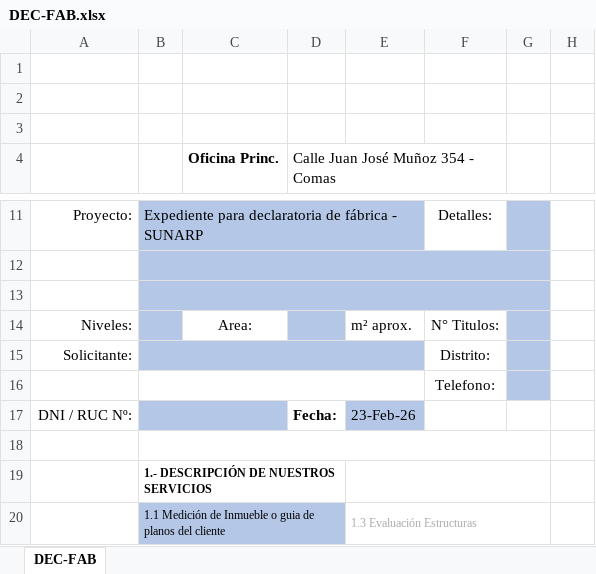
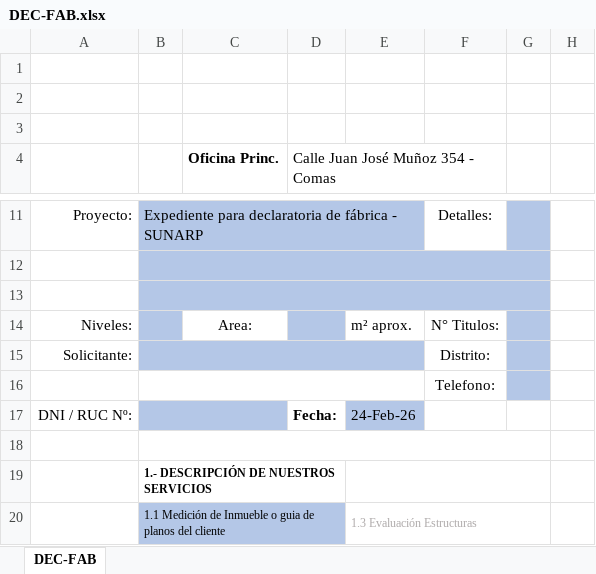
Before and after one commit to Planos-Peru-Ingenieros/planos-react-app, an Excel workbook: backend/docs/DEC-FAB.xlsx, sheet DEC-FAB, drawn as a sheet; only a part is shown, gaps mark what is left out; values as stored, in another font and other column widths than the file's, no borders; charts and pictures not drawn; the diff covers the shown part only; the diff names each change by its address in the sheet, - before the commit and + after, or states it on an @@ line.

```diff
--- a/backend/docs/DEC-FAB.xlsx (sheet DEC-FAB)
+++ b/backend/docs/DEC-FAB.xlsx (sheet DEC-FAB)
-E17: 23-Feb-26
+E17: 24-Feb-26
```
Also changed, not shown: 2 added rows, 2 removed rows, 12 edited cells, cell formats and merged cells elsewhere in this sheet, backend/docs/DEC-IND.xlsx, backend/docs/DEC-SUB.xlsx, 2 other files.
